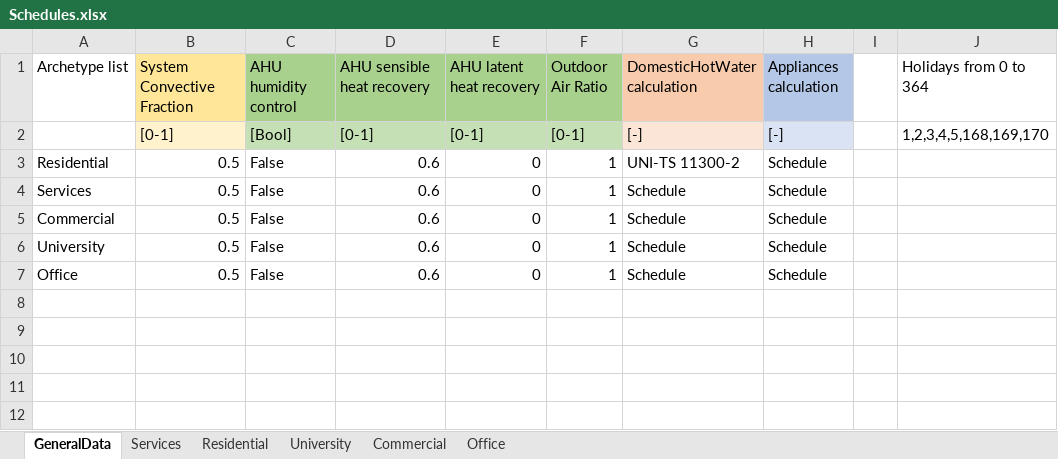
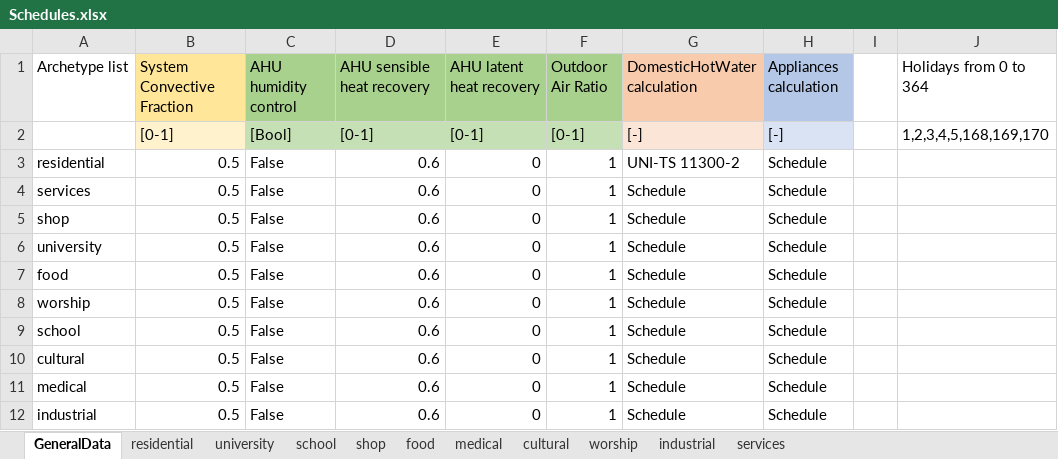
Before and after one commit to BETALAB-team/NEST-UBEM-processing-tools, an Excel workbook: EUReCA/InputAux/Schedules.xlsx, sheet GeneralData, drawn as a sheet; values as stored, in another font and other column widths than the file's, no borders; charts and pictures not drawn; addresses are those after the commit; the diff names each change by its address in the sheet, - before the commit and + after, or states it on an @@ line.

Commit message:
added the input data and a sample output data for the UBEM simulation using EURECA + README

```diff
--- a/EUReCA/InputAux/Schedules.xlsx (sheet GeneralData)
+++ b/EUReCA/InputAux/Schedules.xlsx (sheet GeneralData)
-sheet tab: Services
+sheet tab: industrial
-sheet tab: Residential
+sheet tab: residential
-sheet tab: University
+sheet tab: university
-sheet tab: Commercial
+sheet tab: shop
-sheet tab: Office
+sheet tab: food
+sheet tab: school
+sheet tab: medical
+sheet tab: cultural
+sheet tab: worship
+sheet tab: services
@@ sheet tab order changed: GeneralData | residential | university | school | shop | food | medical | cultural | worship | industrial | services @@
-A3 (Archetype list): Residential
+A3 (Archetype list): residential
-A4 (Archetype list): Services
+A4 (Archetype list): services
-A5 (Archetype list): Commercial
+A5 (Archetype list): shop
-A6 (Archetype list): University
+A6 (Archetype list): university
+row 7: food | 0.5 | False | 0.6 | 0 | 1 | Schedule | Schedule
+row 8: worship | 0.5 | False | 0.6 | 0 | 1 | Schedule | Schedule
+row 9: school | 0.5 | False | 0.6 | 0 | 1 | Schedule | Schedule
+row 10: cultural | 0.5 | False | 0.6 | 0 | 1 | Schedule | Schedule
-A11 (Archetype list): Office
+A11 (Archetype list): medical
+row 12: industrial | 0.5 | False | 0.6 | 0 | 1 | Schedule | Schedule
```
Also changed, not shown: sheet food, sheet industrial, formulas that keep their value, 5 other files.
